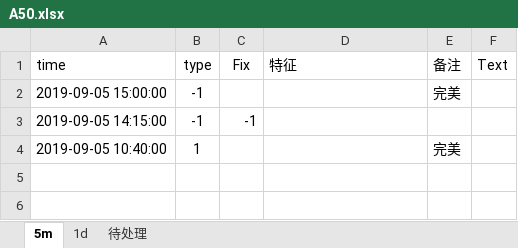
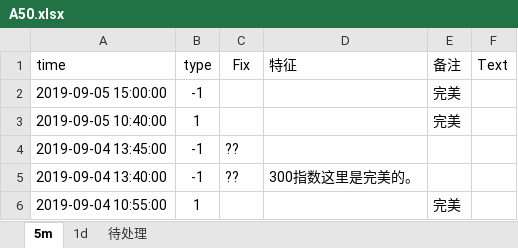
Before and after one commit to Knowckx/python, an Excel workbook: Quant/A50/csv/A50.xlsx, sheet 5m, drawn as a sheet; values as stored, in another font and other column widths than the file's, no borders; removed rows and columns are numbered as before the commit, all else as after; the diff names each change by its address in the sheet, - before the commit and + after, or states it on an @@ line.

```diff
--- a/Quant/A50/csv/A50.xlsx (sheet 5m)
+++ b/Quant/A50/csv/A50.xlsx (sheet 5m)
-row 3: 2019-09-05 14:15:00 | -1 | -1
+row 4: 2019-09-04 13:45:00 | -1 | ??
+row 5: 2019-09-04 13:40:00 | -1 | ?? | 300指数这里是完美的。
+row 6: 2019-09-04 10:55:00 | 1 |  |  | 完美
```
Also changed, not shown: 5 other files.
